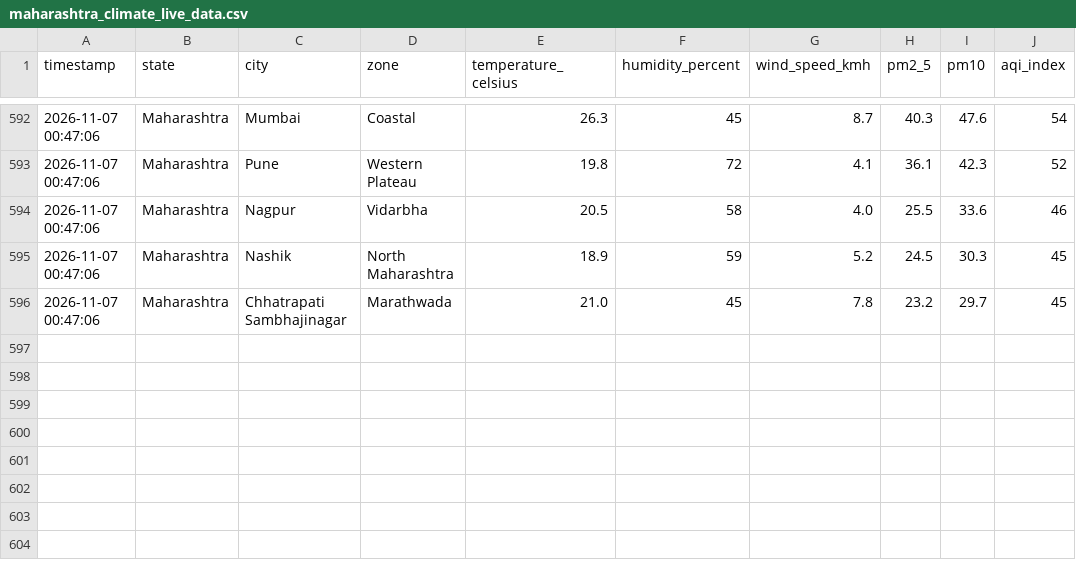
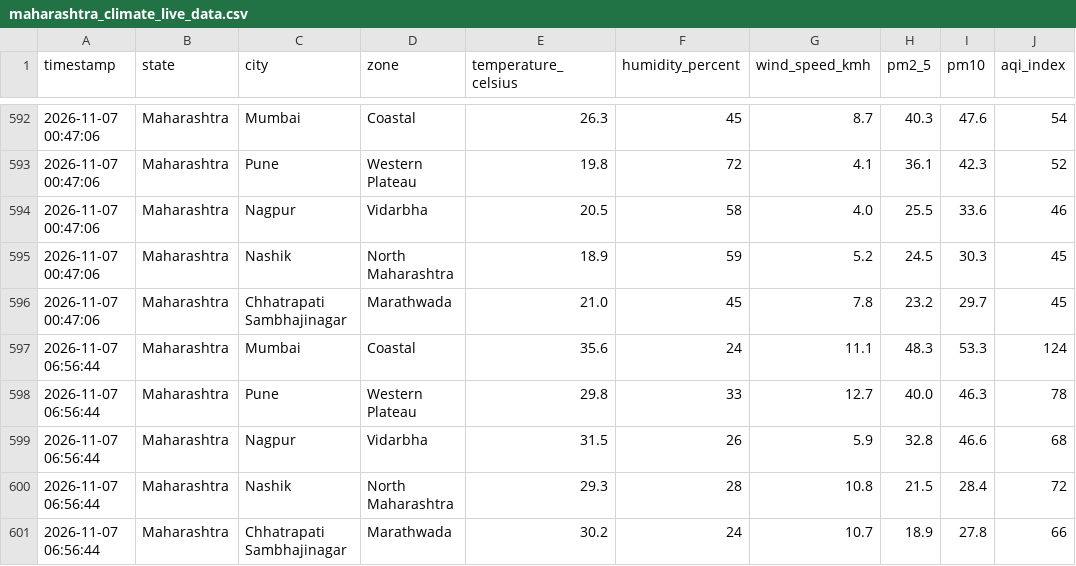
Before and after one commit to sagar00101/LIVE_Climate_Impact_Dashboard, a CSV file: maharashtra_climate_live_data.csv, drawn as a sheet; only a part is shown, gaps mark what is left out; the diff names each change by its address in the sheet, - before the commit and + after, or states it on an @@ line.

```diff
--- a/maharashtra_climate_live_data.csv
+++ b/maharashtra_climate_live_data.csv
+row 597: 2026-11-07 06:56:44 | Maharashtra | Mumbai | Coastal | 35.6 | 24 | 11.1 | 48.3 | 53.3 | 124
+row 598: 2026-11-07 06:56:44 | Maharashtra | Pune | Western Plateau | 29.8 | 33 | 12.7 | 40.0 | 46.3 | 78
+row 599: 2026-11-07 06:56:44 | Maharashtra | Nagpur | Vidarbha | 31.5 | 26 | 5.9 | 32.8 | 46.6 | 68
+row 600: 2026-11-07 06:56:44 | Maharashtra | Nashik | North Maharashtra | 29.3 | 28 | 10.8 | 21.5 | 28.4 | 72
+row 601: 2026-11-07 06:56:44 | Maharashtra | Chhatrapati Sambhajinagar | Marathwada | 30.2 | 24 | 10.7 | 18.9 | 27.8 | 66
```
